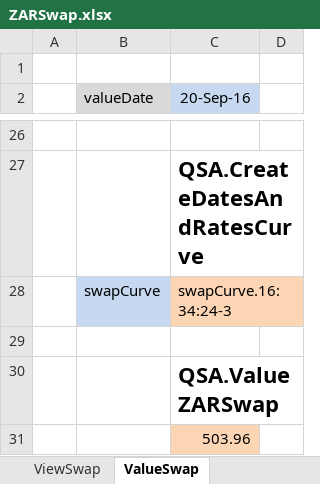
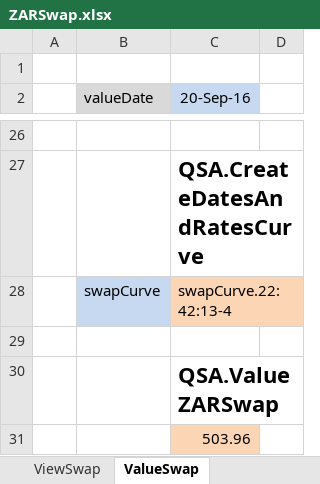
Before and after one commit to JamesLTaylor/QuantSA, an Excel workbook: ExcelExamples/ZARSwap.xlsx, sheet ValueSwap, drawn as a sheet; only a part is shown, gaps mark what is left out; values as stored, in another font and other column widths than the file's, no borders; the diff names each change by its address in the sheet, - before the commit and + after, or states it on an @@ line.

Commit message:
Added ZARSwapZeroRisk Excel
Added Excel function to calculate zero curve risk of a ZAR Swap.

```diff
--- a/ExcelExamples/ZARSwap.xlsx (sheet ValueSwap)
+++ b/ExcelExamples/ZARSwap.xlsx (sheet ValueSwap)
-C28 (20-Sep-16): swapCurve.16:34:24-3
+C28 (20-Sep-16): swapCurve.22:42:13-4
```
Also changed, not shown: sheet CreateSwap, 1 other file.
